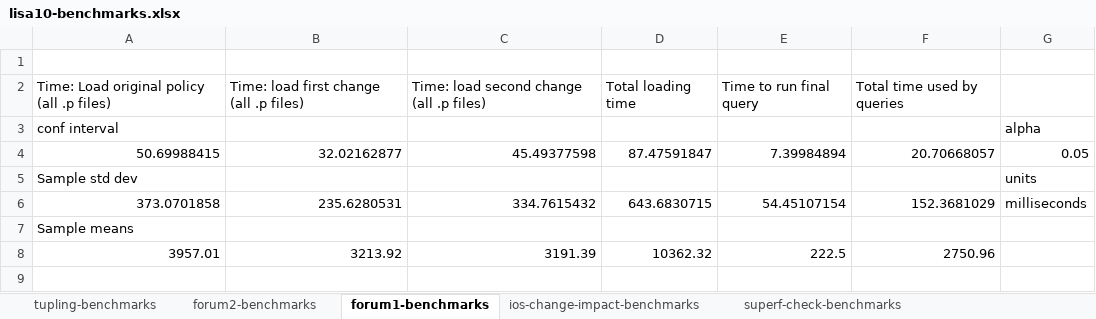
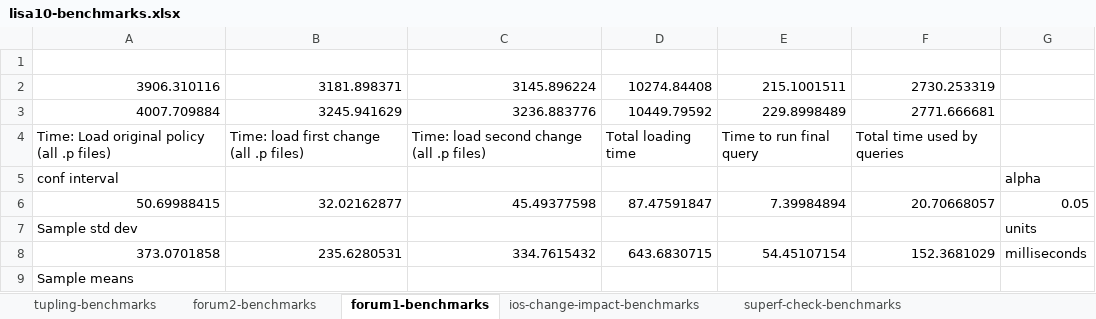
Before and after one commit to tnelson/Margrave, an Excel workbook: statistics/lisa10-benchmarks.xlsx, sheet forum1-benchmarks, drawn as a sheet; only a part is shown; the shorter side is filled out with more unchanged rows; values as stored, in another font and other column widths than the file's, no borders; the diff names each change by its address in the sheet, - before the commit and + after, or states it on an @@ line.

```diff
--- a/statistics/lisa10-benchmarks.xlsx (sheet forum1-benchmarks)
+++ b/statistics/lisa10-benchmarks.xlsx (sheet forum1-benchmarks)
+row 2: 3906.310116 | 3181.898371 | 3145.896224 | 10274.84408 | 215.1001511 | 2730.253319
+row 3: 4007.709884 | 3245.941629 | 3236.883776 | 10449.79592 | 229.8998489 | 2771.666681
```
Also changed, not shown: sheet forum2-benchmarks, sheet superf-check-benchmarks, formulas that keep their value, 3 other files.
